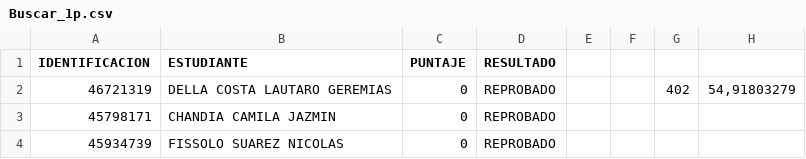
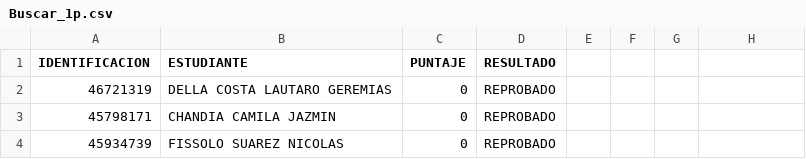
Before and after one commit to eugediazz/ingreso_famaf, a CSV file: buscar_nota/Buscar_1p.csv, drawn as a sheet; only a part is shown; the diff names each change by its address in the sheet, - before the commit and + after, or states it on an @@ line.

Commit message:
update notas

```diff
--- a/buscar_nota/Buscar_1p.csv
+++ b/buscar_nota/Buscar_1p.csv
-G2: 402
+G2: (empty)
-H2: 54,91803279
+H2: (empty)
```
